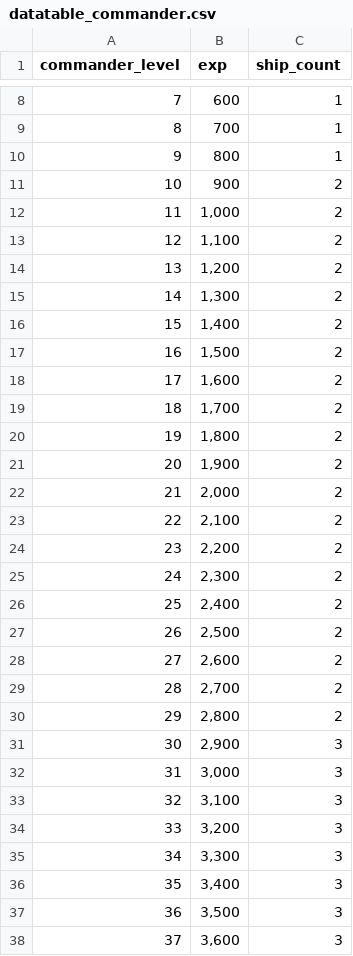
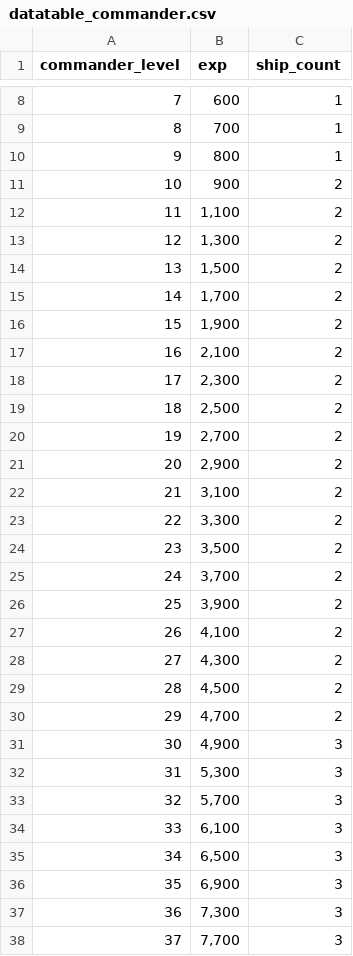
Before and after one commit to gsyan/thefirst_client_unity, a CSV file: Assets/Resources/DataTable/Commander/datatable_commander.csv, drawn as a sheet; only a part is shown, gaps mark what is left out; the diff covers the shown part only.

```diff
--- a/Assets/Resources/DataTable/Commander/datatable_commander.csv
+++ b/Assets/Resources/DataTable/Commander/datatable_commander.csv
@@ -11,28 +11,28 @@ commander_level,exp,ship_count
 10,900,2
-11,"1,000",2
-12,"1,100",2
-13,"1,200",2
-14,"1,300",2
-15,"1,400",2
-16,"1,500",2
-17,"1,600",2
-18,"1,700",2
-19,"1,800",2
-20,"1,900",2
-21,"2,000",2
-22,"2,100",2
-23,"2,200",2
-24,"2,300",2
-25,"2,400",2
-26,"2,500",2
-27,"2,600",2
-28,"2,700",2
-29,"2,800",2
-30,"2,900",3
-31,"3,000",3
-32,"3,100",3
-33,"3,200",3
-34,"3,300",3
-35,"3,400",3
-36,"3,500",3
-37,"3,600",3
+11,"1,100",2
+12,"1,300",2
+13,"1,500",2
+14,"1,700",2
+15,"1,900",2
+16,"2,100",2
+17,"2,300",2
+18,"2,500",2
+19,"2,700",2
+20,"2,900",2
+21,"3,100",2
+22,"3,300",2
+23,"3,500",2
+24,"3,700",2
+25,"3,900",2
+26,"4,100",2
+27,"4,300",2
+28,"4,500",2
+29,"4,700",2
+30,"4,900",3
+31,"5,300",3
+32,"5,700",3
+33,"6,100",3
+34,"6,500",3
+35,"6,900",3
+36,"7,300",3
+37,"7,700",3
```
Also changed, not shown: 63 edited cells elsewhere in this file, Assets/Resources/Localization/csv/UI.csv, 13 other files.
